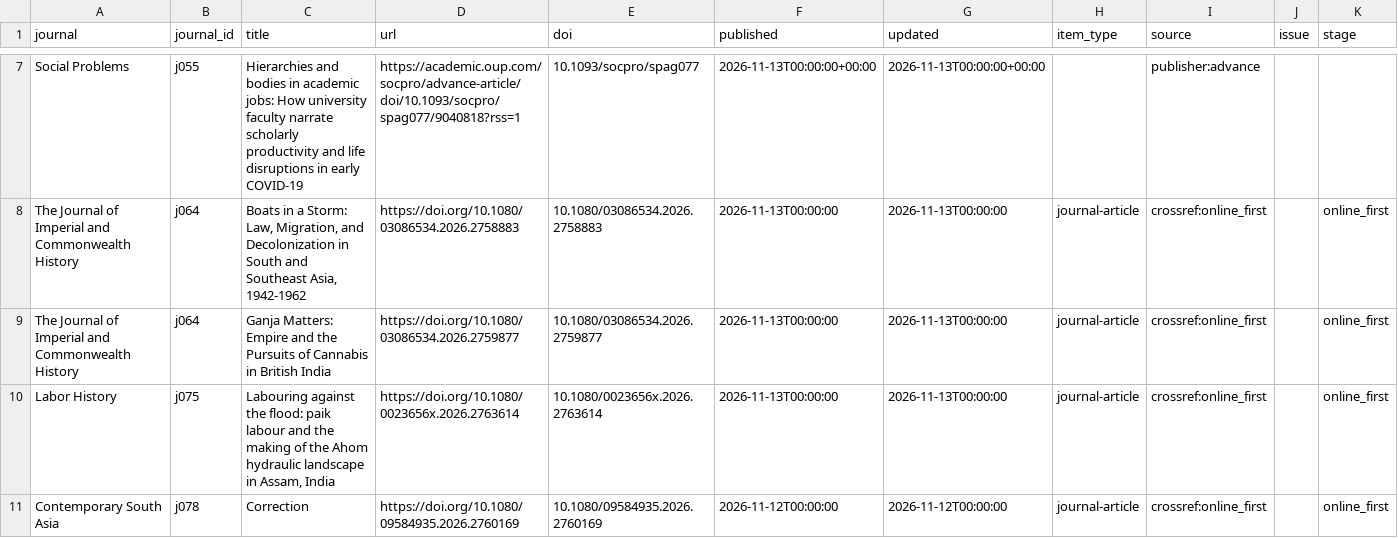
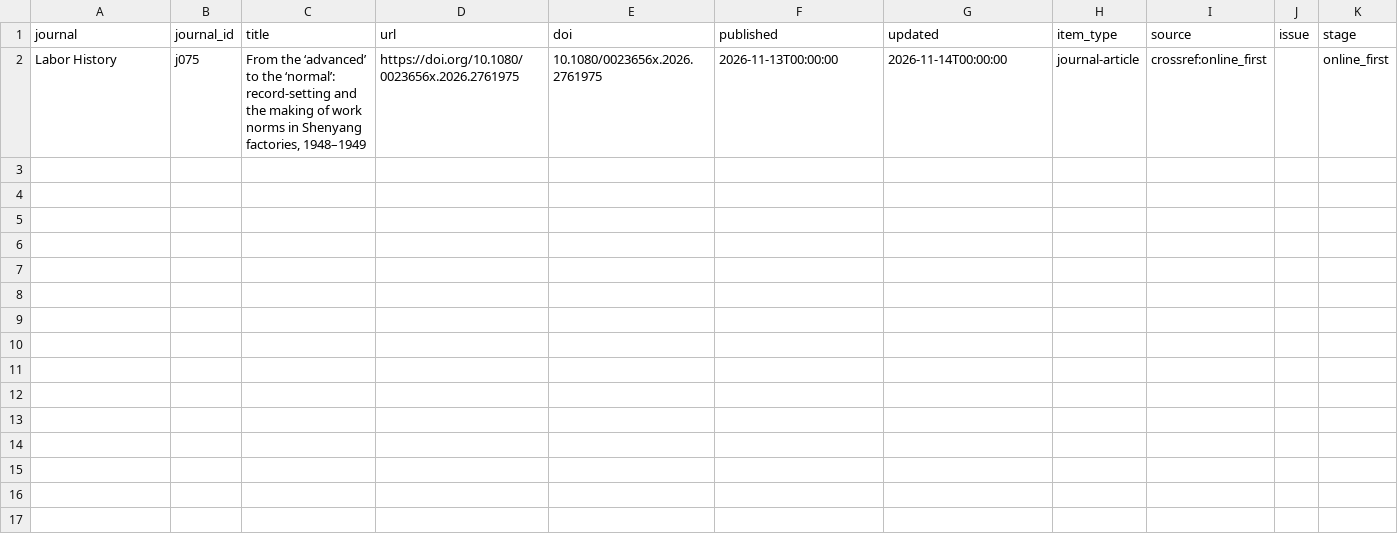
Before and after one commit to himanshuyadav12345/journal-monitor, a CSV file: output/latest.csv, drawn as a sheet; only a part is shown, gaps mark what is left out; removed rows and columns are numbered as before the commit, all else as after; the diff covers the shown part only; the diff names each change by its address in the sheet, - before the commit and + after, or states it on an @@ line.

```diff
--- a/output/latest.csv
+++ b/output/latest.csv
-row 7: Social Problems | j055 | Hierarchies and bodies in academic jobs: How university faculty narrate scholarly productivity and life disruptions in early COVID-19 | https://academic.oup.com/socpro/advance-article/doi/10.1093/socpro/spag077/9040818?rss=1 | 10.1093/socpro/spag077 | 2026-11-13T00:00:00+00:00 | 2026-11-13T00:00:00+00:00 |  | publisher:advance
-row 8: The Journal of Imperial and Commonwealth History | j064 | Boats in a Storm: Law, Migration, and Decolonization in South and Southeast Asia, 1942-1962 | https://doi.org/10.1080/03086534.2026.2758883 | 10.1080/03086534.2026.2758883 | 2026-11-13T00:00:00 | 2026-11-13T00:00:00 | journal-article | crossref:online_first |  | online_first
-row 9: The Journal of Imperial and Commonwealth History | j064 | Ganja Matters: Empire and the Pursuits of Cannabis in British India | https://doi.org/10.1080/03086534.2026.2759877 | 10.1080/03086534.2026.2759877 | 2026-11-13T00:00:00 | 2026-11-13T00:00:00 | journal-article | crossref:online_first |  | online_first
-C2 (title): Labouring against the flood: paik labour and the making of the Ahom hydraulic landscape in Assam, India
+C2 (title): From the ‘advanced’ to the ‘normal’: record-setting and the making of work norms in Shenyang factories, 1948–1949
-D2 (url): https://doi.org/10.1080/0023656x.2026.2763614
+D2 (url): https://doi.org/10.1080/0023656x.2026.2761975
-E2 (doi): 10.1080/0023656x.2026.2763614
+E2 (doi): 10.1080/0023656x.2026.2761975
-G2 (updated): 2026-11-13T00:00:00
+G2 (updated): 2026-11-14T00:00:00
-row 11: Contemporary South Asia | j078 | Correction | https://doi.org/10.1080/09584935.2026.2760169 | 10.1080/09584935.2026.2760169 | 2026-11-12T00:00:00 | 2026-11-12T00:00:00 | journal-article | crossref:online_first |  | online_first
```
Also changed, not shown: 5 removed rows elsewhere in this file, 2 other files.
